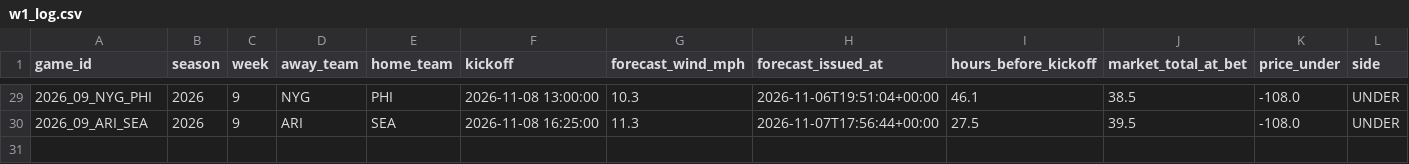
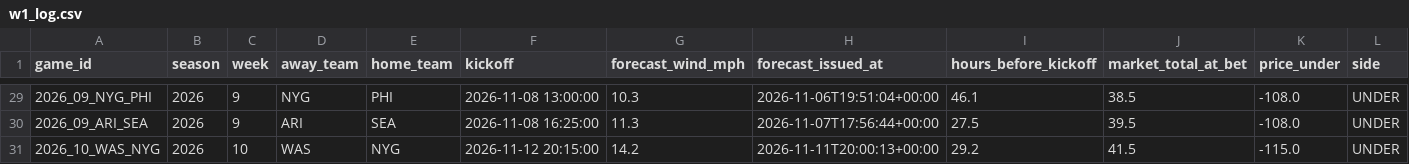
Before and after one commit to grantmelton30/fourth-down-forecast, a CSV file: nfl-model/data/w1_log.csv, drawn as a sheet; only a part is shown, gaps mark what is left out; rows hold the shown columns only; the diff names each change by its address in the sheet, - before the commit and + after, or states it on an @@ line.

```diff
--- a/nfl-model/data/w1_log.csv
+++ b/nfl-model/data/w1_log.csv
+row 31: 2026_10_WAS_NYG | 2026 | 10 | WAS | NYG | 2026-11-12 20:15:00 | 14.2 | 2026-11-11T20:00:13+00:00 | 29.2 | 41.5 | -115.0 | UNDER
```
Also changed, not shown: data/internal/graded_games_v2.csv, ncaa-model/data/p1_log.csv, 2 other files.
